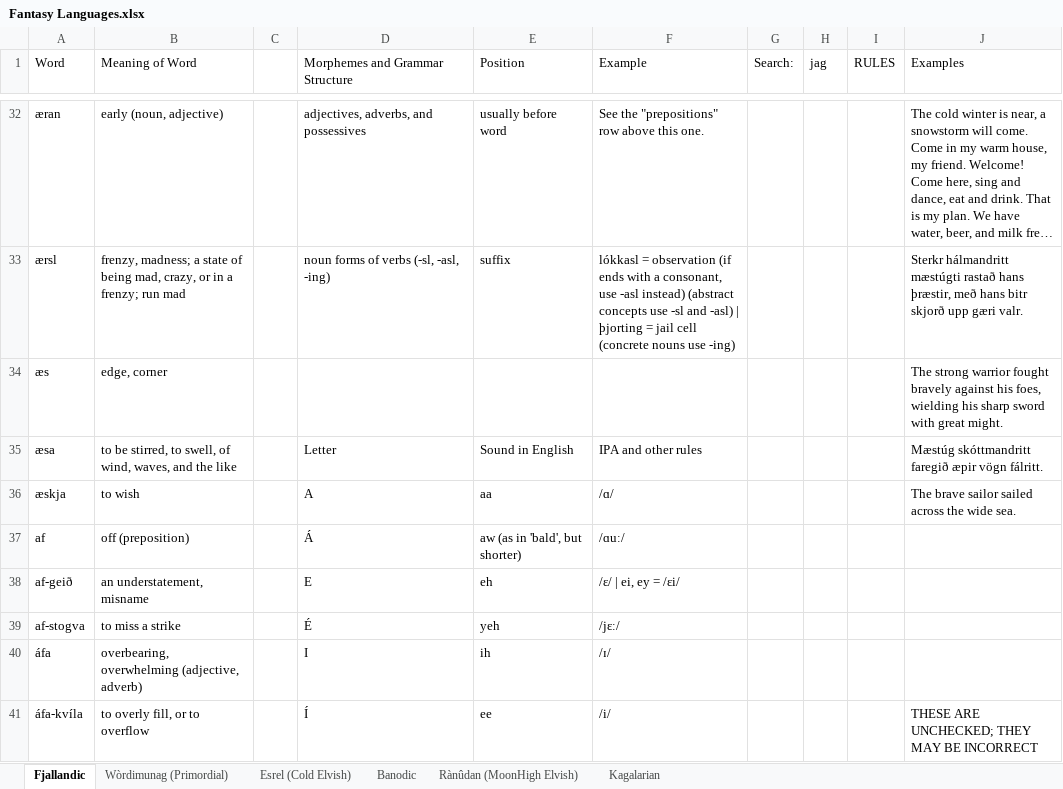
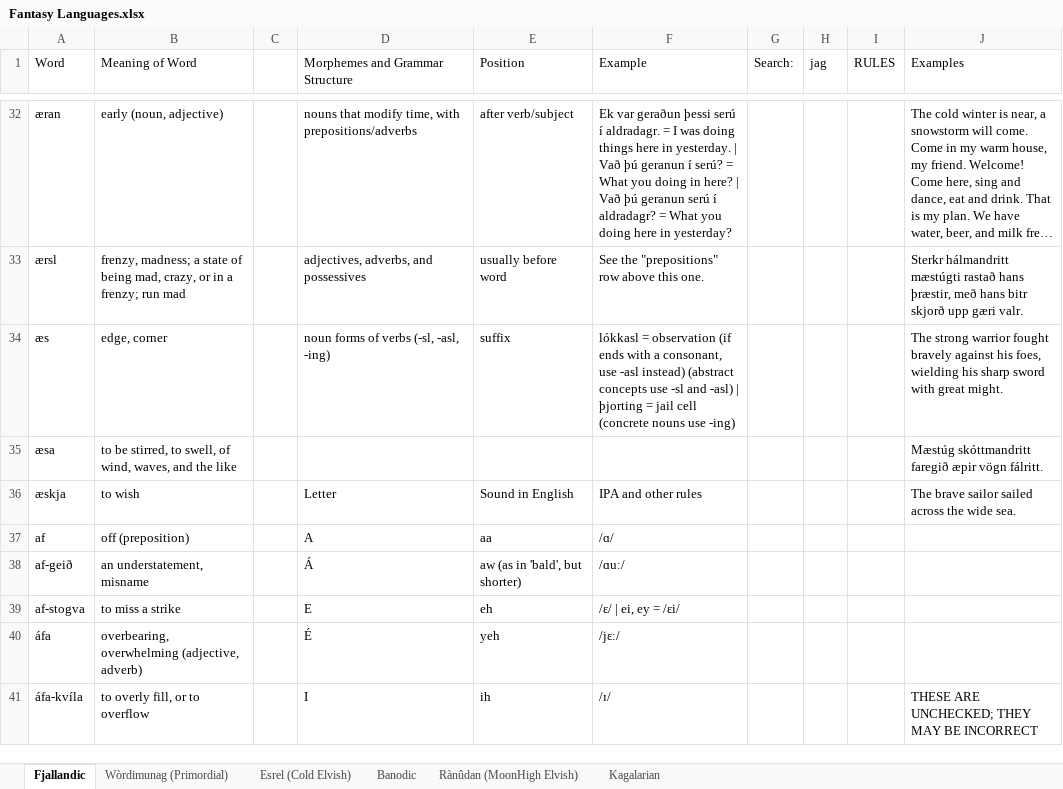
Before and after one commit to Oneo64/Auldworlde, an Excel workbook: Literature/Languages/Fantasy Languages.xlsx, sheet Fjallandic, drawn as a sheet; only a part is shown, gaps mark what is left out; long unchanged cells end in …; values as stored, in another font and other column widths than the file's, no cell formats; charts and pictures not drawn; the diff covers the shown part only; the diff names each change by its address in the sheet, - before the commit and + after, or states it on an @@ line.

```diff
--- a/Literature/Languages/Fantasy Languages.xlsx (sheet Fjallandic)
+++ b/Literature/Languages/Fantasy Languages.xlsx (sheet Fjallandic)
-D32 (Morphemes and Grammar Structure): adjectives, adverbs, and possessives
+D32 (Morphemes and Grammar Structure): nouns that modify time, with prepositions/adverbs
-E32 (Position): usually before word
+E32 (Position): after verb/subject
-F32 (Example): See the "prepositions" row above this one.
+F32 (Example): Ek var geraðun þessi serú í aldradagr. = I was doing things here in yesterday. | Vað þú geranun í serú? = What you doing in here? | Vað þú geranun serú í aldradagr? = What you doing here in yesterday?
-D33 (Morphemes and Grammar Structure): noun forms of verbs (-sl, -asl, -ing)
+D33 (Morphemes and Grammar Structure): adjectives, adverbs, and possessives
-E33 (Position): suffix
+E33 (Position): usually before word
-F33 (Example): lókkasl = observation (if ends with a consonant, use -asl instead) (abstract concepts use -sl and -asl) | þjorting = jail cell (concrete nouns use -ing)
+F33 (Example): See the "prepositions" row above this one.
-D34 (Morphemes and Grammar Structure): (empty)
+D34 (Morphemes and Grammar Structure): noun forms of verbs (-sl, -asl, -ing)
-E34 (Position): (empty)
+E34 (Position): suffix
-F34 (Example): (empty)
+F34 (Example): lókkasl = observation (if ends with a consonant, use -asl instead) (abstract concepts use -sl and -asl) | þjorting = jail cell (concrete nouns use -ing)
-D35 (Morphemes and Grammar Structure): Letter
+D35 (Morphemes and Grammar Structure): (empty)
-E35 (Position): Sound in English
+E35 (Position): (empty)
-F35 (Example): IPA and other rules
+F35 (Example): (empty)
-D36 (Morphemes and Grammar Structure): A
+D36 (Morphemes and Grammar Structure): Letter
-E36 (Position): aa
+E36 (Position): Sound in English
-F36 (Example): /ɑ/
+F36 (Example): IPA and other rules
-D37 (Morphemes and Grammar Structure): Á
+D37 (Morphemes and Grammar Structure): A
-E37 (Position): aw (as in 'bald', but shorter)
+E37 (Position): aa
-F37 (Example): /ɑuː/
+F37 (Example): /ɑ/
-D38 (Morphemes and Grammar Structure): E
+D38 (Morphemes and Grammar Structure): Á
-E38 (Position): eh
+E38 (Position): aw (as in 'bald', but shorter)
-F38 (Example): /ɛ/ | ei, ey = /ɛi/
+F38 (Example): /ɑuː/
-D39 (Morphemes and Grammar Structure): É
+D39 (Morphemes and Grammar Structure): E
-E39 (Position): yeh
+E39 (Position): eh
-F39 (Example): /jɛː/
+F39 (Example): /ɛ/ | ei, ey = /ɛi/
-D40 (Morphemes and Grammar Structure): I
+D40 (Morphemes and Grammar Structure): É
-E40 (Position): ih
+E40 (Position): yeh
-F40 (Example): /ɪ/
+F40 (Example): /jɛː/
-D41 (Morphemes and Grammar Structure): Í
+D41 (Morphemes and Grammar Structure): I
-E41 (Position): ee
+E41 (Position): ih
-F41 (Example): /i/
+F41 (Example): /ɪ/
```
Also changed, not shown: 90 edited cells and merged cells elsewhere in this sheet, cell formats.
